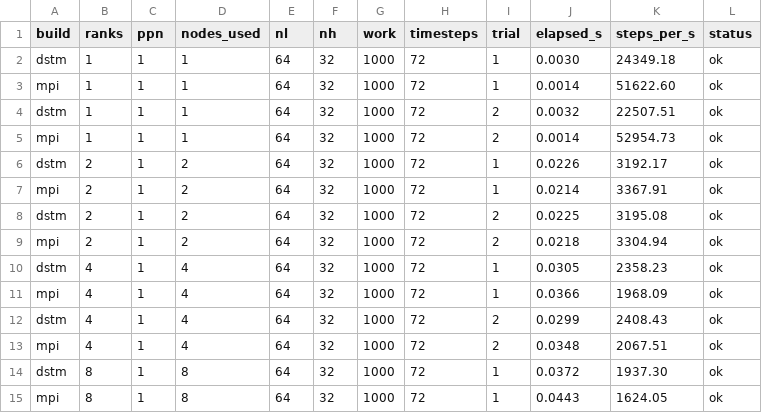
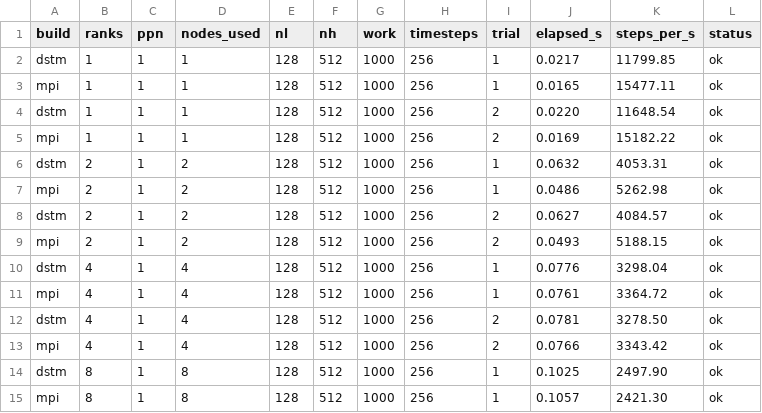
Before and after one commit to Argonne-TimeWeave/dstm, a CSV file: examples/zombies/scripts/scaling/weak_scaling_zombies.csv, drawn as a sheet; only a part is shown; the diff covers the shown part only.

Commit message:
higher cost scaling experiment

```diff
--- a/examples/zombies/scripts/scaling/weak_scaling_zombies.csv
+++ b/examples/zombies/scripts/scaling/weak_scaling_zombies.csv
@@ -1,15 +1,15 @@
 build,ranks,ppn,nodes_used,nl,nh,work,timesteps,trial,elapsed_s,steps_per_s,status
-dstm,1,1,1,64,32,1000,72,1,0.0030,24349.18,ok
-mpi,1,1,1,64,32,1000,72,1,0.0014,51622.60,ok
-dstm,1,1,1,64,32,1000,72,2,0.0032,22507.51,ok
-mpi,1,1,1,64,32,1000,72,2,0.0014,52954.73,ok
-dstm,2,1,2,64,32,1000,72,1,0.0226,3192.17,ok
-mpi,2,1,2,64,32,1000,72,1,0.0214,3367.91,ok
-dstm,2,1,2,64,32,1000,72,2,0.0225,3195.08,ok
-mpi,2,1,2,64,32,1000,72,2,0.0218,3304.94,ok
-dstm,4,1,4,64,32,1000,72,1,0.0305,2358.23,ok
-mpi,4,1,4,64,32,1000,72,1,0.0366,1968.09,ok
-dstm,4,1,4,64,32,1000,72,2,0.0299,2408.43,ok
-mpi,4,1,4,64,32,1000,72,2,0.0348,2067.51,ok
-dstm,8,1,8,64,32,1000,72,1,0.0372,1937.30,ok
-mpi,8,1,8,64,32,1000,72,1,0.0443,1624.05,ok
+dstm,1,1,1,128,512,1000,256,1,0.0217,11799.85,ok
+mpi,1,1,1,128,512,1000,256,1,0.0165,15477.11,ok
+dstm,1,1,1,128,512,1000,256,2,0.0220,11648.54,ok
+mpi,1,1,1,128,512,1000,256,2,0.0169,15182.22,ok
+dstm,2,1,2,128,512,1000,256,1,0.0632,4053.31,ok
+mpi,2,1,2,128,512,1000,256,1,0.0486,5262.98,ok
+dstm,2,1,2,128,512,1000,256,2,0.0627,4084.57,ok
+mpi,2,1,2,128,512,1000,256,2,0.0493,5188.15,ok
+dstm,4,1,4,128,512,1000,256,1,0.0776,3298.04,ok
+mpi,4,1,4,128,512,1000,256,1,0.0761,3364.72,ok
+dstm,4,1,4,128,512,1000,256,2,0.0781,3278.50,ok
+mpi,4,1,4,128,512,1000,256,2,0.0766,3343.42,ok
+dstm,8,1,8,128,512,1000,256,1,0.1025,2497.90,ok
+mpi,8,1,8,128,512,1000,256,1,0.1057,2421.30,ok
```
Also changed, not shown: 110 edited cells elsewhere in this file, 1 other file.
